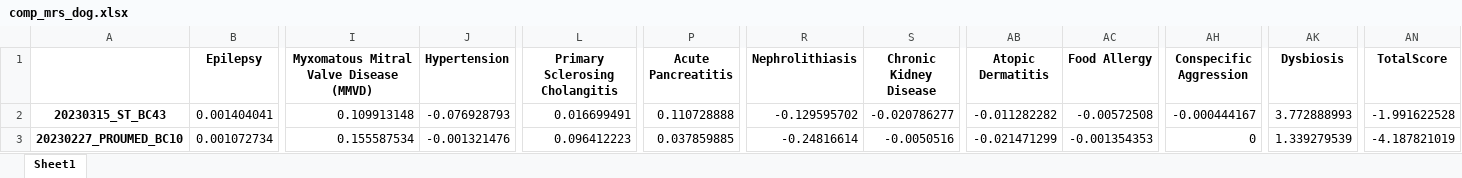
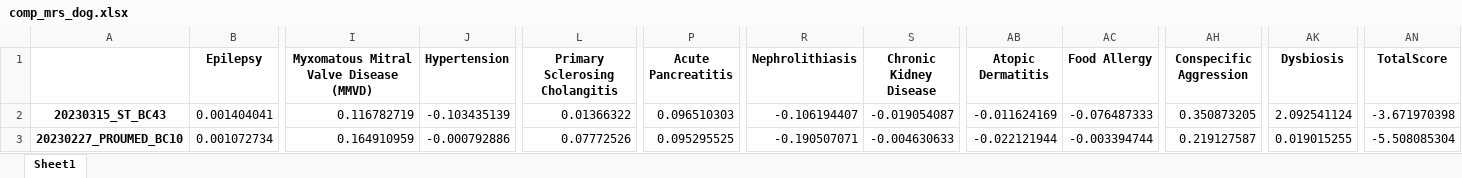
Before and after one commit to Gyungbu/comp_animal_disease, an Excel workbook: input/comp_mrs_dog.xlsx, sheet Sheet1, drawn as a sheet; only a part is shown, gaps mark what is left out; values as stored, in another font and other column widths than the file's, no borders; the diff covers the shown part only; the diff names each change by its address in the sheet, - before the commit and + after, or states it on an @@ line.

```diff
--- a/input/comp_mrs_dog.xlsx (sheet Sheet1)
+++ b/input/comp_mrs_dog.xlsx (sheet Sheet1)
-I2: 0.109913148
+I2: 0.116782719
-J2 (Hypertension): -0.076928793
+J2 (Hypertension): -0.103435139
-L2 (Primary Sclerosing Cholangitis): 0.016699491
+L2 (Primary Sclerosing Cholangitis): 0.01366322
-P2 (Acute Pancreatitis): 0.110728888
+P2 (Acute Pancreatitis): 0.096510303
-R2 (Nephrolithiasis): -0.129595702
+R2 (Nephrolithiasis): -0.106194407
-S2 (Chronic Kidney Disease): -0.020786277
+S2 (Chronic Kidney Disease): -0.019054087
-AB2 (Atopic Dermatitis): -0.011282282
+AB2 (Atopic Dermatitis): -0.011624169
-AC2 (Food Allergy): -0.00572508
+AC2 (Food Allergy): -0.076487333
-AH2 (Conspecific Aggression): -0.000444167
+AH2 (Conspecific Aggression): 0.350873205
-AK2 (Dysbiosis): 3.772888993
+AK2 (Dysbiosis): 2.092541124
-AN2 (TotalScore): -1.991622528
+AN2 (TotalScore): -3.671970398
-I3: 0.155587534
+I3: 0.164910959
-J3 (Hypertension): -0.001321476
+J3 (Hypertension): -0.000792886
-L3 (Primary Sclerosing Cholangitis): 0.096412223
+L3 (Primary Sclerosing Cholangitis): 0.07772526
-P3 (Acute Pancreatitis): 0.037859885
+P3 (Acute Pancreatitis): 0.095295525
-R3 (Nephrolithiasis): -0.24816614
+R3 (Nephrolithiasis): -0.190507071
-S3 (Chronic Kidney Disease): -0.0050516
+S3 (Chronic Kidney Disease): -0.004630633
-AB3 (Atopic Dermatitis): -0.021471299
+AB3 (Atopic Dermatitis): -0.022121944
-AC3 (Food Allergy): -0.001354353
+AC3 (Food Allergy): -0.003394744
-AH3 (Conspecific Aggression): 0
+AH3 (Conspecific Aggression): 0.219127587
-AK3 (Dysbiosis): 1.339279539
+AK3 (Dysbiosis): 0.019015255
-AN3 (TotalScore): -4.187821019
+AN3 (TotalScore): -5.508085304
```
Also changed, not shown: 1104 edited cells elsewhere in this sheet, input/comp_mrs_cat.xlsx, input/healthy_profile_cat.xlsx, 12 other files.
